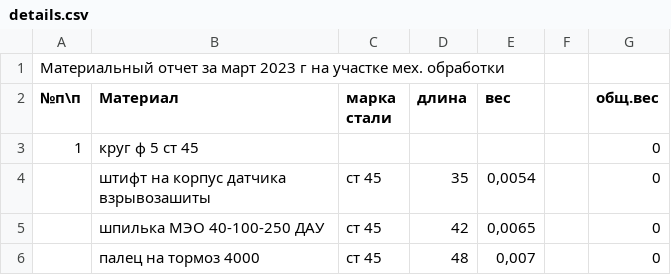
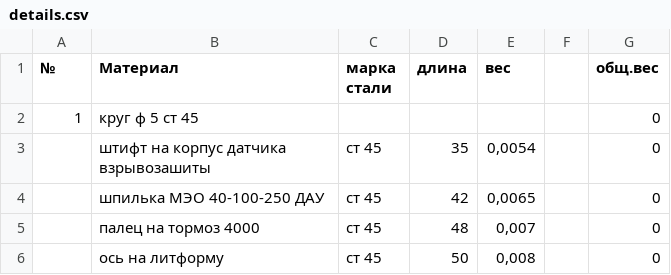
Before and after one commit to piek-motors/erp, a CSV file: metal-flow-import/data/details.csv, drawn as a sheet; only a part is shown; the shorter side is filled out with more unchanged rows; removed rows and columns are numbered as before the commit, all else as after; the diff names each change by its address in the sheet, - before the commit and + after, or states it on an @@ line.

Commit message:
refactor(detail parser)

```diff
--- a/metal-flow-import/data/details.csv
+++ b/metal-flow-import/data/details.csv
-row 1: Материальный отчет за март 2023 г на участке мех. обработки
@@ column A (№) renumbered in row 1 @@
```
Also changed, not shown: 12 other files.
